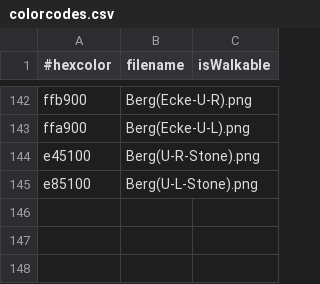
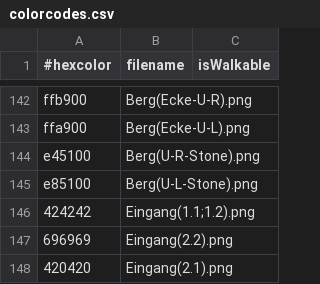
Before and after one commit to Water-Melon-Ice/Game, a CSV file: defaultresources/worlds/start/colorcodes.csv, drawn as a sheet; only a part is shown, gaps mark what is left out; the diff names each change by its address in the sheet, - before the commit and + after, or states it on an @@ line.

```diff
--- a/defaultresources/worlds/start/colorcodes.csv
+++ b/defaultresources/worlds/start/colorcodes.csv
+row 146: 424242 | Eingang(1.1;1.2).png
+row 147: 696969 | Eingang(2.2).png
+row 148: 420420 | Eingang(2.1).png
```
Also changed, not shown: 2 other files.
